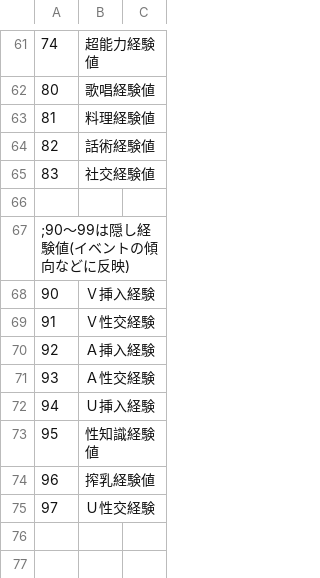
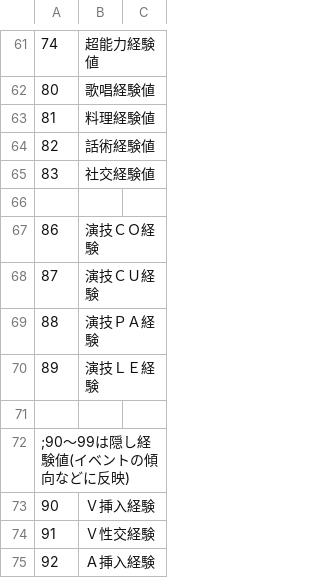
Before and after one commit to napo-sawada/era4X, a CSV file: CSV/exp.csv, drawn as a sheet; only a part is shown, gaps mark what is left out; the shorter side is filled out with more unchanged rows.

```diff
--- a/CSV/exp.csv
+++ b/CSV/exp.csv
@@ -66,2 +66,7 @@
 
+86,演技ＣＯ経験
+87,演技ＣＵ経験
+88,演技ＰＡ経験
+89,演技ＬＥ経験
+
 ;90～99は隠し経験値(イベントの傾向などに反映)
```
Also changed, not shown: CSV/Abl.csv, 37 other files.
